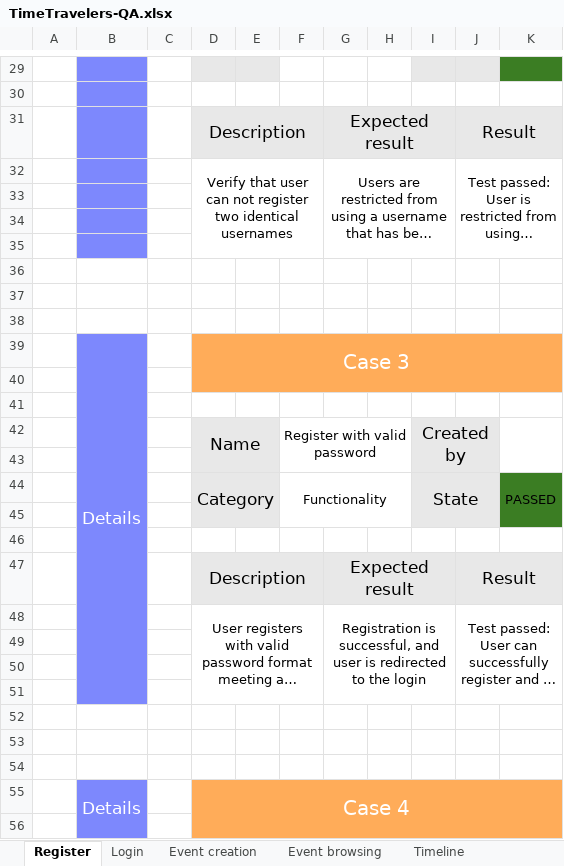
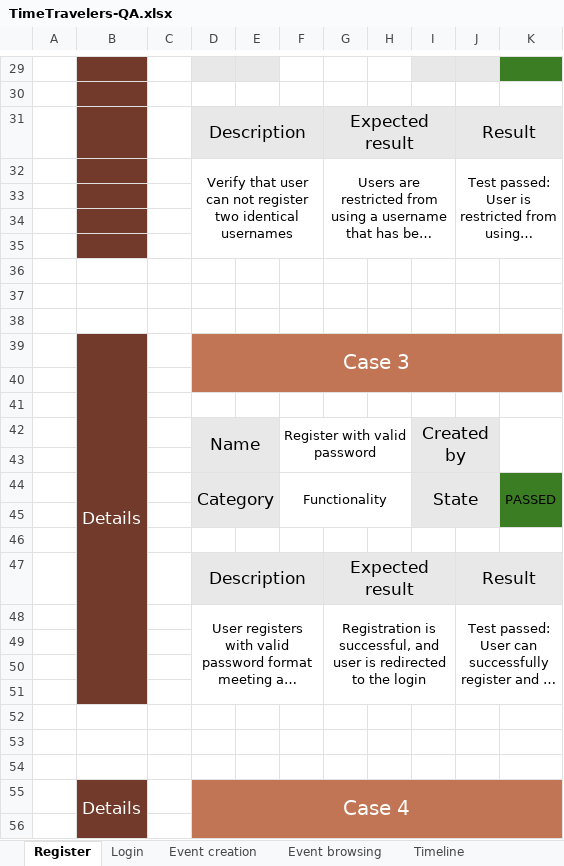
Before and after one commit to codingburgas/linked-list-sprint-project-time-travelers, an Excel workbook: Documents/TimeTravelers-QA.xlsx, sheet Register, drawn as a sheet; only a part is shown, gaps mark what is left out; long unchanged cells end in …; values as stored, in another font and other column widths than the file's, no borders; conditional formats not drawn; the diff covers the shown part only; the diff names each change by its address in the sheet, - before the commit and + after, or states it on an @@ line.

```diff
--- a/Documents/TimeTravelers-QA.xlsx (sheet Register)
+++ b/Documents/TimeTravelers-QA.xlsx (sheet Register)
-B29:B35 fill: #7D88FD
+B29:B35 fill: #713A2A
-B39:B51 fill: #7D88FD
+B39:B51 fill: #713A2A
-D39:K40 fill: #FFAC59
+D39:K40 fill: #C17554
-B55:B56 fill: #7D88FD
+B55:B56 fill: #713A2A
-D55:K56 fill: #FFAC59
+D55:K56 fill: #C17554
```
Also changed, not shown: cell formats elsewhere in this sheet, sheet Event creation, sheet Login, sheet Timeline, sheet Event browsing, 1 other file.
